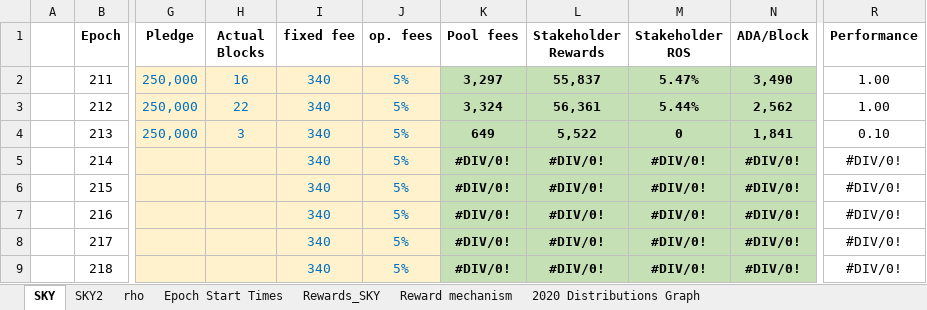
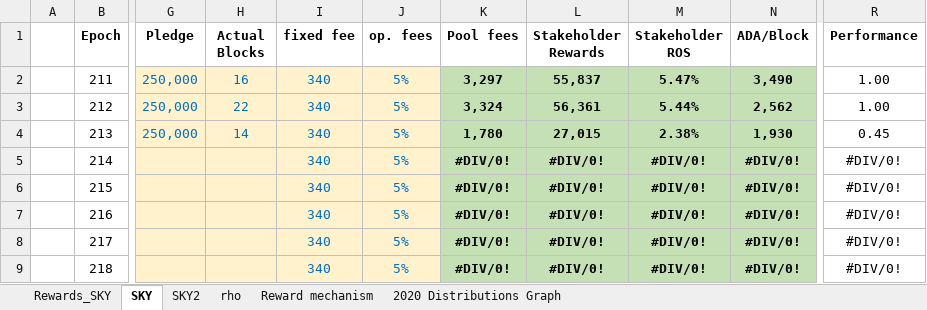
Before and after one commit to hashedbits/Cardano, an Excel workbook: shelley_rewards_wdv.xlsx, sheet SKY, drawn as a sheet; only a part is shown, gaps mark what is left out; values as stored, in another font and other column widths than the file's, no borders; charts and pictures not drawn; the diff names each change by its address in the sheet, - before the commit and + after, or states it on an @@ line.

Commit message:
rewards reflect compounding now. minor fixes.

```diff
--- a/shelley_rewards_wdv.xlsx (sheet SKY)
+++ b/shelley_rewards_wdv.xlsx (sheet SKY)
-sheet tab: Epoch Start Times
@@ sheet tab order changed: Rewards_SKY | SKY | SKY2 | rho | Reward mechanism | 2020 Distributions Graph @@
-H4 (Actual Blocks): 3
+H4 (Actual Blocks): 14
-K4 (Pool fees): 649
+K4 (Pool fees): 1,780
-L4 (Stakeholder Rewards): 5,522
+L4 (Stakeholder Rewards): 27,015
-M4 (Stakeholder ROS): 0
+M4 (Stakeholder ROS): 2.38%
-N4 (ADA/Block): 1,841
+N4 (ADA/Block): 1,930
-R4 (Performance): 0.10
+R4 (Performance): 0.45
```
Also changed, not shown: sheet Rewards_SKY, formulas that keep their value.
